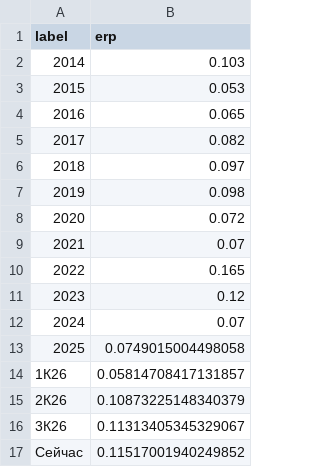
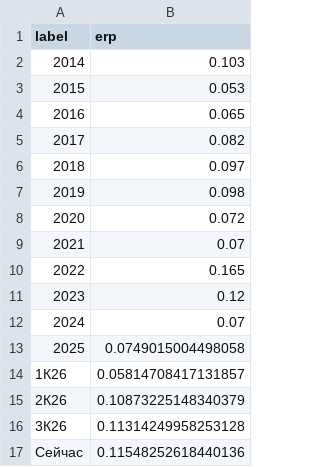
Before and after one commit to davidovaevgeshua-cloud/erp-dashboard, a CSV file: erp_quarterly.csv, drawn as a sheet.

```diff
--- a/erp_quarterly.csv
+++ b/erp_quarterly.csv
@@ -15,3 +15,3 @@ label,erp
 2К26,0.10873225148340379
-3К26,0.11313405345329067
-Сейчас,0.11517001940249852
+3К26,0.11314249958253128
+Сейчас,0.11548252618440136
```
Also changed, not shown: erp_daily.csv, 2 other files.
